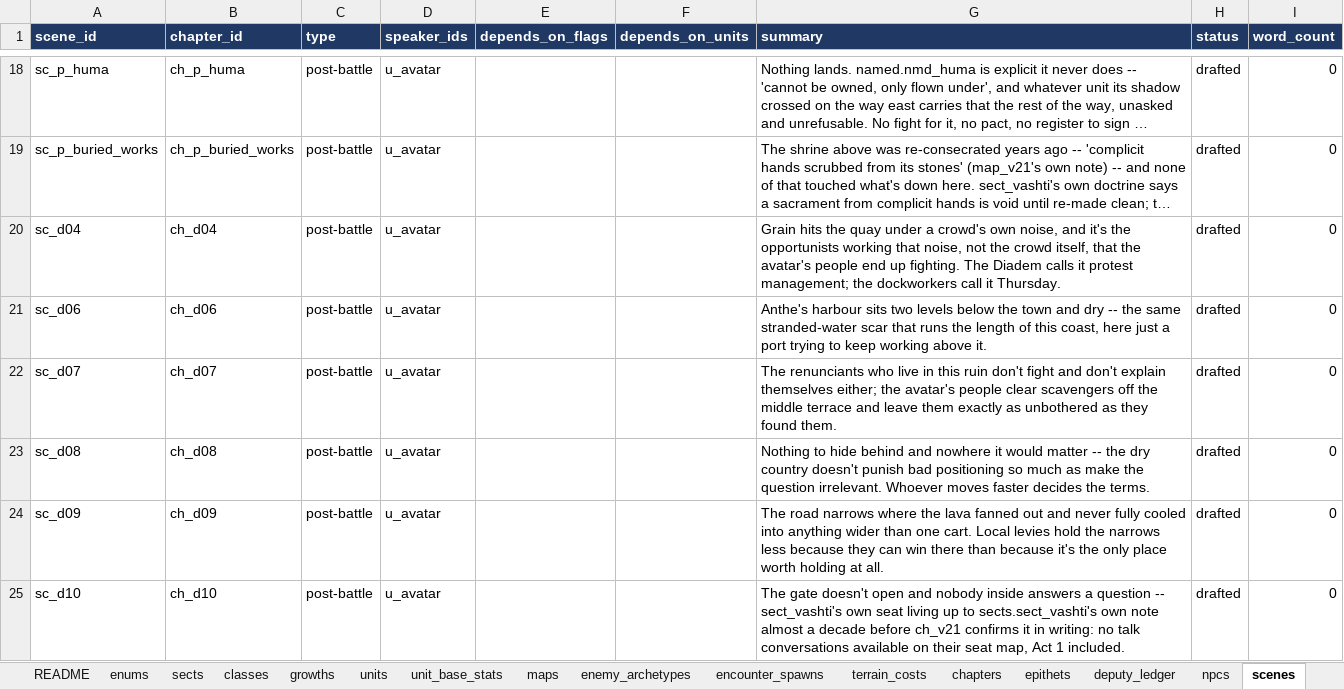
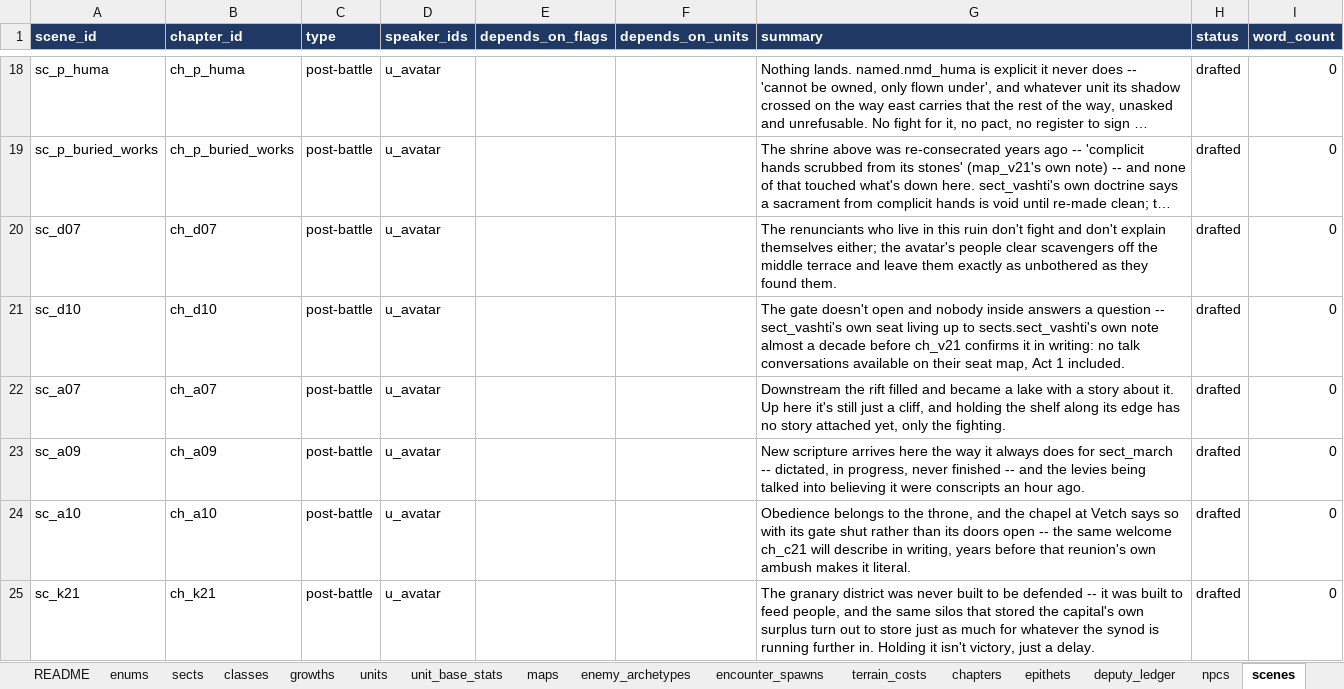
Before and after one commit to nzkogan/srpg1, an Excel workbook: canon.xlsx, sheet scenes, drawn as a sheet; only a part is shown, gaps mark what is left out; the shorter side is filled out with more unchanged rows; long unchanged cells end in …; values as stored, in another font and other column widths than the file's, no borders; the diff covers the shown part only; the diff names each change by its address in the sheet, - before the commit and + after, or states it on an @@ line.

```diff
--- a/canon.xlsx (sheet scenes)
+++ b/canon.xlsx (sheet scenes)
-row 20: sc_d04 | ch_d04 | post-battle | u_avatar |  |  | Grain hits the quay under a crowd's own noise, and it's the opportunists working that noise, not the crowd itself, that the avatar's people end up fighting. The Diadem calls it protest management; the dockworkers call it Thursday. | drafted | 0
-row 21: sc_d06 | ch_d06 | post-battle | u_avatar |  |  | Anthe's harbour sits two levels below the town and dry -- the same stranded-water scar that runs the length of this coast, here just a port trying to keep working above it. | drafted | 0
-row 23: sc_d08 | ch_d08 | post-battle | u_avatar |  |  | Nothing to hide behind and nowhere it would matter -- the dry country doesn't punish bad positioning so much as make the question irrelevant. Whoever moves faster decides the terms. | drafted | 0
-row 24: sc_d09 | ch_d09 | post-battle | u_avatar |  |  | The road narrows where the lava fanned out and never fully cooled into anything wider than one cart. Local levies hold the narrows less because they can win there than because it's the only place worth holding at all. | drafted | 0
```
Also changed, not shown: 4 removed rows elsewhere in this sheet, sheet maps, sheet encounter_spawns, sheet chapters, sheet weapons, 35 other files.
